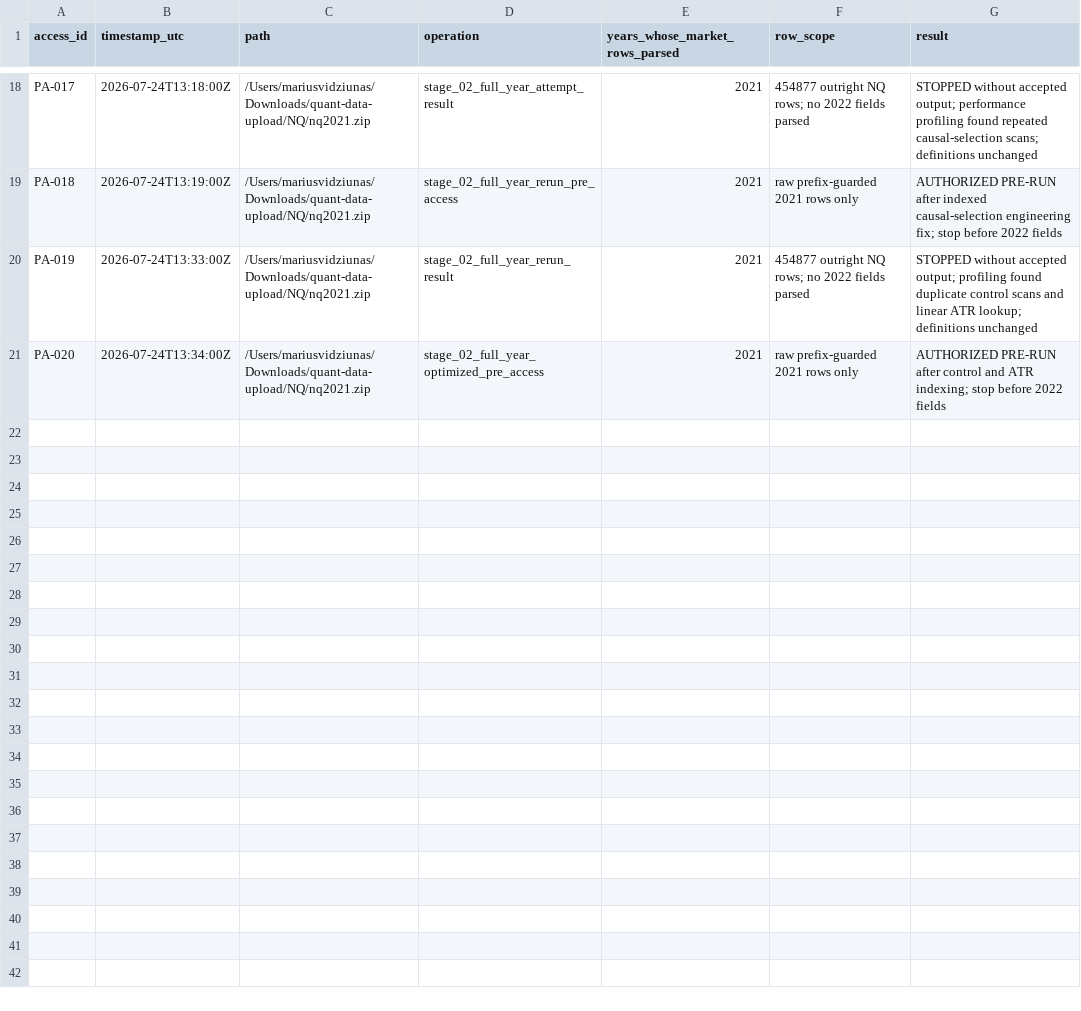
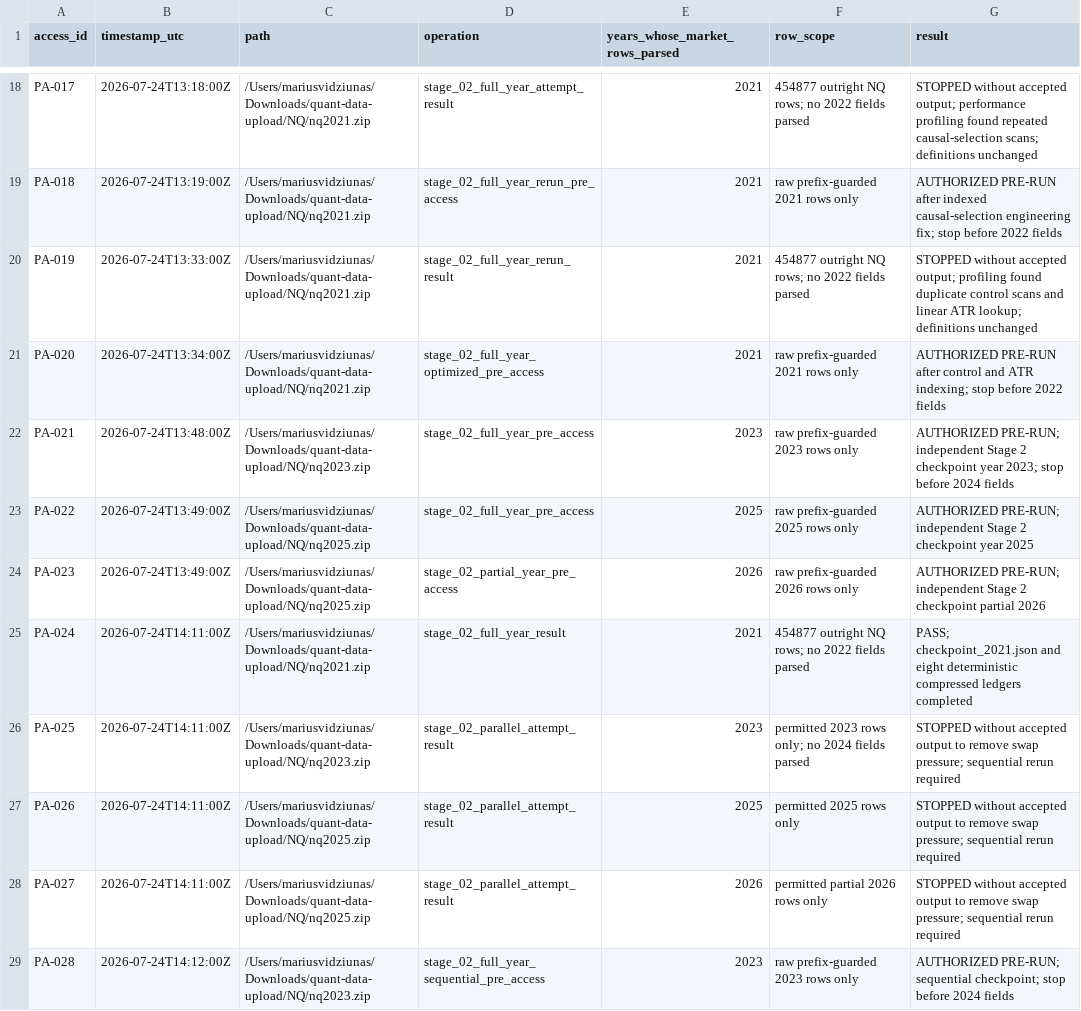
Before and after one commit to dylankazakovas93-dev/HVN, a CSV file: research/hvn/PARTITION_ACCESS_LOG.csv, drawn as a sheet; only a part is shown, gaps mark what is left out; the diff names each change by its address in the sheet, - before the commit and + after, or states it on an @@ line.

Commit message:
Prepare indexed Stage 2 aggregation

```diff
--- a/research/hvn/PARTITION_ACCESS_LOG.csv
+++ b/research/hvn/PARTITION_ACCESS_LOG.csv
+row 22: PA-021 | 2026-07-24T13:48:00Z | /Users/mariusvidziunas/Downloads/quant-data-upload/NQ/nq2023.zip | stage_02_full_year_pre_access | 2023 | raw prefix-guarded 2023 rows only | AUTHORIZED PRE-RUN; independent Stage 2 checkpoint year 2023; stop before 2024 fields
+row 23: PA-022 | 2026-07-24T13:49:00Z | /Users/mariusvidziunas/Downloads/quant-data-upload/NQ/nq2025.zip | stage_02_full_year_pre_access | 2025 | raw prefix-guarded 2025 rows only | AUTHORIZED PRE-RUN; independent Stage 2 checkpoint year 2025
+row 24: PA-023 | 2026-07-24T13:49:00Z | /Users/mariusvidziunas/Downloads/quant-data-upload/NQ/nq2025.zip | stage_02_partial_year_pre_access | 2026 | raw prefix-guarded 2026 rows only | AUTHORIZED PRE-RUN; independent Stage 2 checkpoint partial 2026
+row 25: PA-024 | 2026-07-24T14:11:00Z | /Users/mariusvidziunas/Downloads/quant-data-upload/NQ/nq2021.zip | stage_02_full_year_result | 2021 | 454877 outright NQ rows; no 2022 fields parsed | PASS; checkpoint_2021.json and eight deterministic compressed ledgers completed
+row 26: PA-025 | 2026-07-24T14:11:00Z | /Users/mariusvidziunas/Downloads/quant-data-upload/NQ/nq2023.zip | stage_02_parallel_attempt_result | 2023 | permitted 2023 rows only; no 2024 fields parsed | STOPPED without accepted output to remove swap pressure; sequential rerun required
+row 27: PA-026 | 2026-07-24T14:11:00Z | /Users/mariusvidziunas/Downloads/quant-data-upload/NQ/nq2025.zip | stage_02_parallel_attempt_result | 2025 | permitted 2025 rows only | STOPPED without accepted output to remove swap pressure; sequential rerun required
+row 28: PA-027 | 2026-07-24T14:11:00Z | /Users/mariusvidziunas/Downloads/quant-data-upload/NQ/nq2025.zip | stage_02_parallel_attempt_result | 2026 | permitted partial 2026 rows only | STOPPED without accepted output to remove swap pressure; sequential rerun required
+row 29: PA-028 | 2026-07-24T14:12:00Z | /Users/mariusvidziunas/Downloads/quant-data-upload/NQ/nq2023.zip | stage_02_full_year_sequential_pre_access | 2023 | raw prefix-guarded 2023 rows only | AUTHORIZED PRE-RUN; sequential checkpoint; stop before 2024 fields
```
Also changed, not shown: RUN_REGISTRY.csv, 3 other files.
